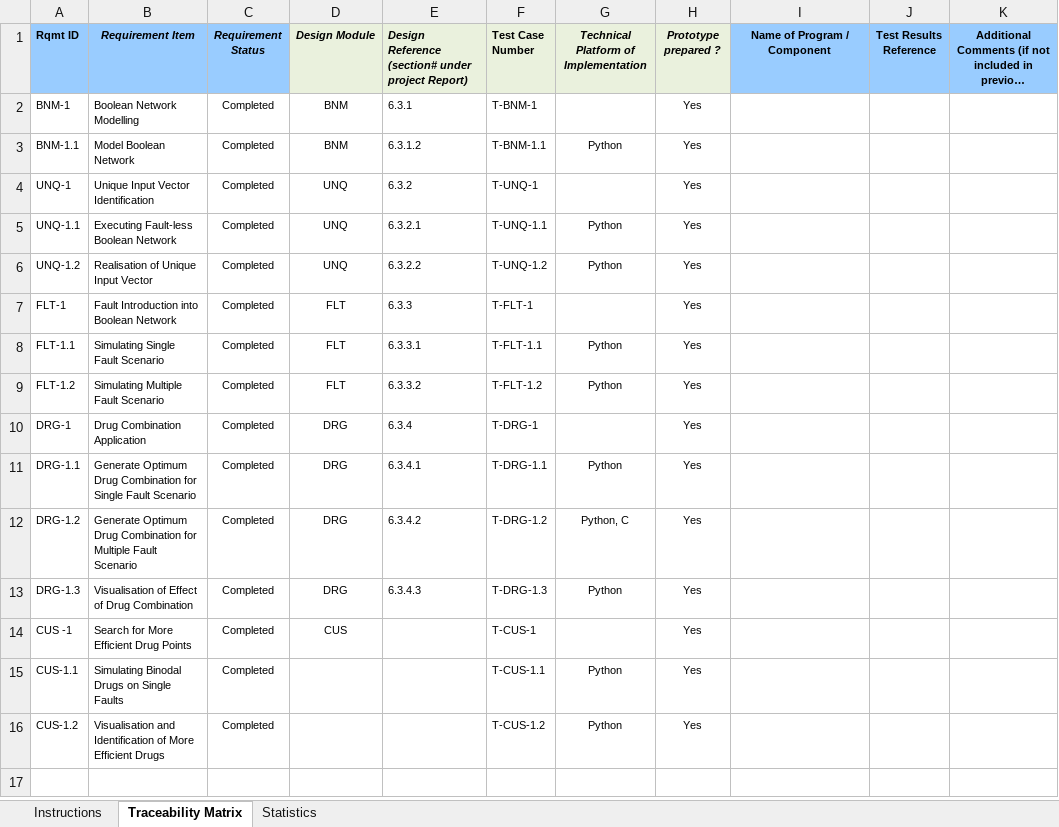
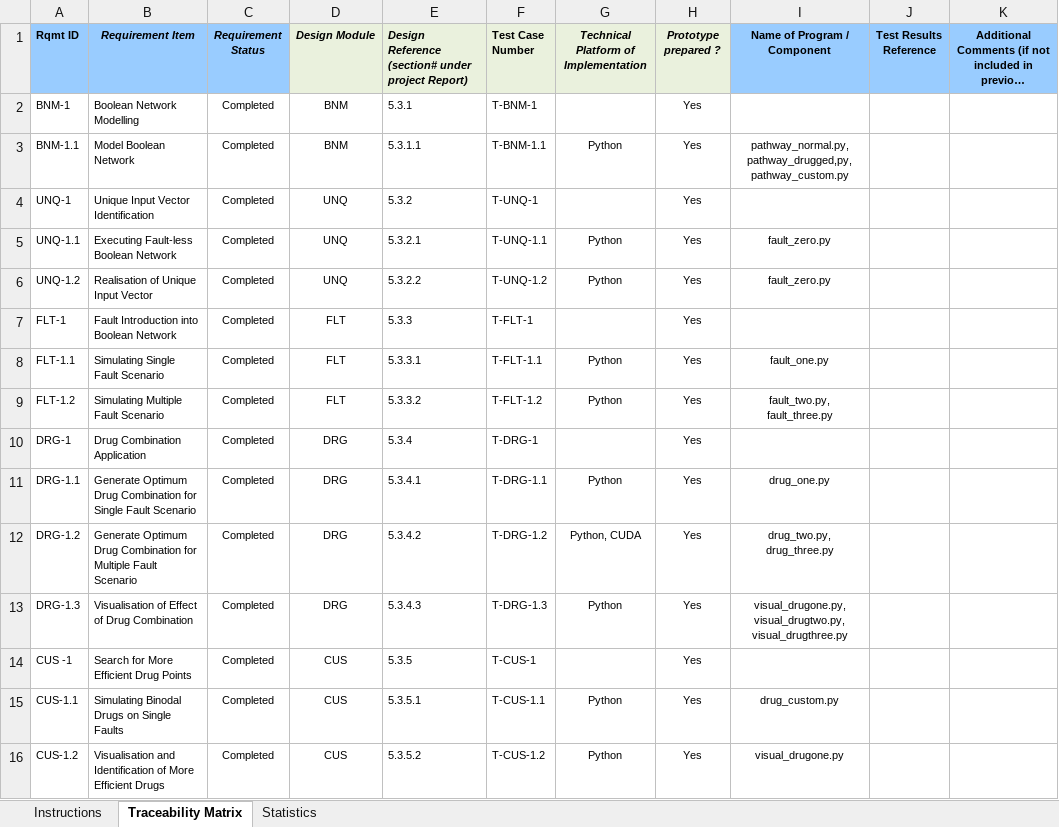
Before and after one commit to AcOdErKa/c--a--n--c--e--r12_16_17, an Excel workbook: finalDocs/RM_second.xlsx, sheet Traceability Matrix, drawn as a sheet; long unchanged cells end in …; values as stored, in another font and other column widths than the file's, no borders; charts and pictures and conditional formats not drawn; the diff names each change by its address in the sheet, - before the commit and + after, or states it on an @@ line.

```diff
--- a/finalDocs/RM_second.xlsx (sheet Traceability Matrix)
+++ b/finalDocs/RM_second.xlsx (sheet Traceability Matrix)
-E2: 6.3.1
+E2: 5.3.1
-E3: 6.3.1.2
+E3: 5.3.1.1
-I3 (Name of Program / Component): (empty)
+I3 (Name of Program / Component): pathway_normal.py, pathway_drugged,py, pathway_custom.py
-E4: 6.3.2
+E4: 5.3.2
-E5: 6.3.2.1
+E5: 5.3.2.1
-I5:I6 (Name of Program / Component): (empty)
+I5:I6 (Name of Program / Component): fault_zero.py
-E6: 6.3.2.2
+E6: 5.3.2.2
-E7: 6.3.3
+E7: 5.3.3
-E8: 6.3.3.1
+E8: 5.3.3.1
-I8 (Name of Program / Component): (empty)
+I8 (Name of Program / Component): fault_one.py
-E9: 6.3.3.2
+E9: 5.3.3.2
-I9 (Name of Program / Component): (empty)
+I9 (Name of Program / Component): fault_two.py, fault_three.py
-E10: 6.3.4
+E10: 5.3.4
-E11: 6.3.4.1
+E11: 5.3.4.1
-I11 (Name of Program / Component): (empty)
+I11 (Name of Program / Component): drug_one.py
-E12: 6.3.4.2
+E12: 5.3.4.2
-G12: Python, C
+G12: Python, CUDA
-I12 (Name of Program / Component): (empty)
+I12 (Name of Program / Component): drug_two.py, drug_three.py
-E13: 6.3.4.3
+E13: 5.3.4.3
-I13 (Name of Program / Component): (empty)
+I13 (Name of Program / Component): visual_drugone.py, visual_drugtwo.py, visual_drugthree.py
-E14: (empty)
+E14: 5.3.5
-D15:D16 (Design Module): (empty)
+D15:D16 (Design Module): CUS
-E15: (empty)
+E15: 5.3.5.1
-I15 (Name of Program / Component): (empty)
+I15 (Name of Program / Component): drug_custom.py
-E16: (empty)
+E16: 5.3.5.2
-I16 (Name of Program / Component): (empty)
+I16 (Name of Program / Component): visual_drugone.py
```
Also changed, not shown: sheet Statistics, charts or pictures, 1 other file.
